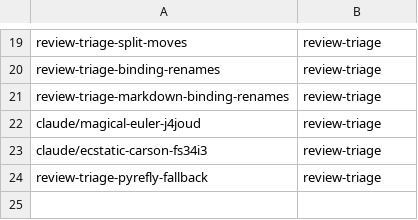
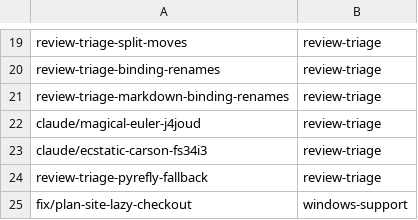
Before and after one commit to KAOS-repositories/basstler, a TSV file: .claude/personal/plans/_generated/branch-index.tsv, drawn as a sheet; only a part is shown, gaps mark what is left out.

Commit message:
Update plan manifest for windows-support

```diff
--- a/.claude/personal/plans/_generated/branch-index.tsv
+++ b/.claude/personal/plans/_generated/branch-index.tsv
@@ -24 +24,2 @@ claude/ecstatic-carson-fs34i3	review-triage
 review-triage-pyrefly-fallback	review-triage
+fix/plan-site-lazy-checkout	windows-support
```
Also changed, not shown: 1 other file.
